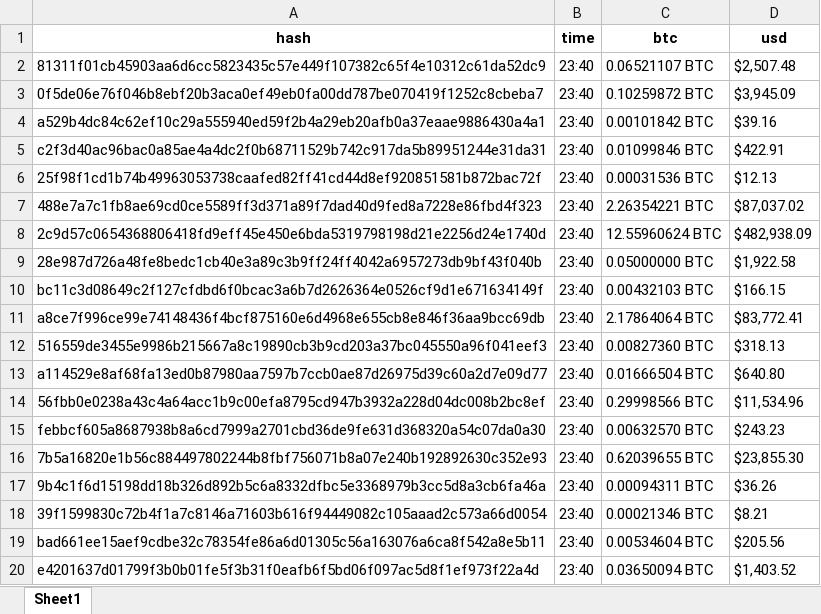
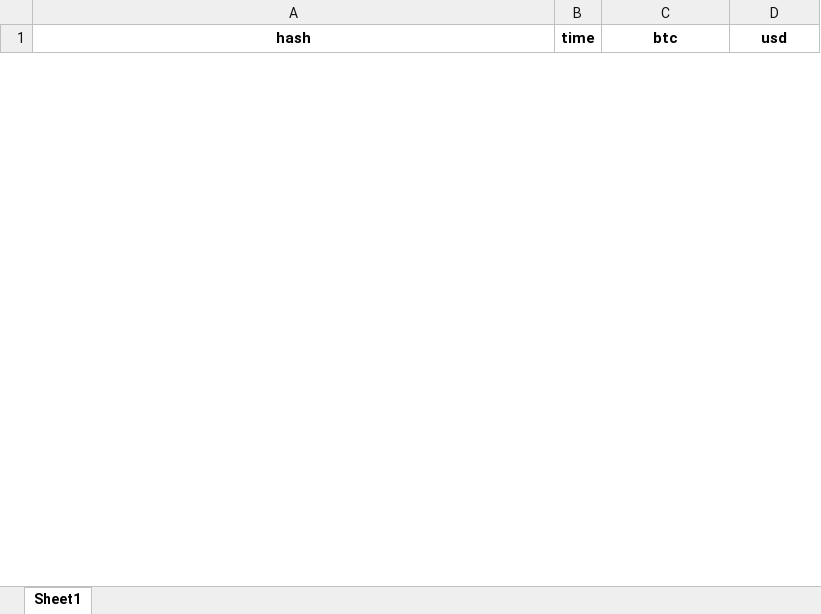
Before and after one commit to davidwong19/opdracht-1, an Excel workbook: crypto.xlsx, sheet Sheet1, drawn as a sheet; only a part is shown; values as stored, in another font and other column widths than the file's, no borders; removed rows and columns are numbered as before the commit, all else as after; the diff covers the shown part only; the diff names each change by its address in the sheet, - before the commit and + after, or states it on an @@ line.

```diff
--- a/crypto.xlsx (sheet Sheet1)
+++ b/crypto.xlsx (sheet Sheet1)
-row 2: 81311f01cb45903aa6d6cc5823435c57e449f107382c65f4e10312c61da52dc9 | 23:40 | 0.06521107 BTC | $2,507.48
-row 3: 0f5de06e76f046b8ebf20b3aca0ef49eb0fa00dd787be070419f1252c8cbeba7 | 23:40 | 0.10259872 BTC | $3,945.09
-row 4: a529b4dc84c62ef10c29a555940ed59f2b4a29eb20afb0a37eaae9886430a4a1 | 23:40 | 0.00101842 BTC | $39.16
-row 5: c2f3d40ac96bac0a85ae4a4dc2f0b68711529b742c917da5b89951244e31da31 | 23:40 | 0.01099846 BTC | $422.91
-row 6: 25f98f1cd1b74b49963053738caafed82ff41cd44d8ef920851581b872bac72f | 23:40 | 0.00031536 BTC | $12.13
-row 7: 488e7a7c1fb8ae69cd0ce5589ff3d371a89f7dad40d9fed8a7228e86fbd4f323 | 23:40 | 2.26354221 BTC | $87,037.02
-row 8: 2c9d57c0654368806418fd9eff45e450e6bda5319798198d21e2256d24e1740d | 23:40 | 12.55960624 BTC | $482,938.09
-row 9: 28e987d726a48fe8bedc1cb40e3a89c3b9ff24ff4042a6957273db9bf43f040b | 23:40 | 0.05000000 BTC | $1,922.58
-row 10: bc11c3d08649c2f127cfdbd6f0bcac3a6b7d2626364e0526cf9d1e671634149f | 23:40 | 0.00432103 BTC | $166.15
-row 11: a8ce7f996ce99e74148436f4bcf875160e6d4968e655cb8e846f36aa9bcc69db | 23:40 | 2.17864064 BTC | $83,772.41
-row 12: 516559de3455e9986b215667a8c19890cb3b9cd203a37bc045550a96f041eef3 | 23:40 | 0.00827360 BTC | $318.13
-row 13: a114529e8af68fa13ed0b87980aa7597b7ccb0ae87d26975d39c60a2d7e09d77 | 23:40 | 0.01666504 BTC | $640.80
-row 14: 56fbb0e0238a43c4a64acc1b9c00efa8795cd947b3932a228d04dc008b2bc8ef | 23:40 | 0.29998566 BTC | $11,534.96
-row 15: febbcf605a8687938b8a6cd7999a2701cbd36de9fe631d368320a54c07da0a30 | 23:40 | 0.00632570 BTC | $243.23
-row 16: 7b5a16820e1b56c884497802244b8fbf756071b8a07e240b192892630c352e93 | 23:40 | 0.62039655 BTC | $23,855.30
-row 17: 9b4c1f6d15198dd18b326d892b5c6a8332dfbc5e3368979b3cc5d8a3cb6fa46a | 23:40 | 0.00094311 BTC | $36.26
-row 18: 39f1599830c72b4f1a7c8146a71603b616f94449082c105aaad2c573a66d0054 | 23:40 | 0.00021346 BTC | $8.21
-row 19: bad661ee15aef9cdbe32c78354fe86a6d01305c56a163076a6ca8f542a8e5b11 | 23:40 | 0.00534604 BTC | $205.56
-row 20: e4201637d01799f3b0b01fe5f3b31f0eafb6f5bd06f097ac5d8f1ef973f22a4d | 23:40 | 0.03650094 BTC | $1,403.52
```
Also changed, not shown: 50 added rows and 31 removed rows elsewhere in this sheet, 3 other files.
